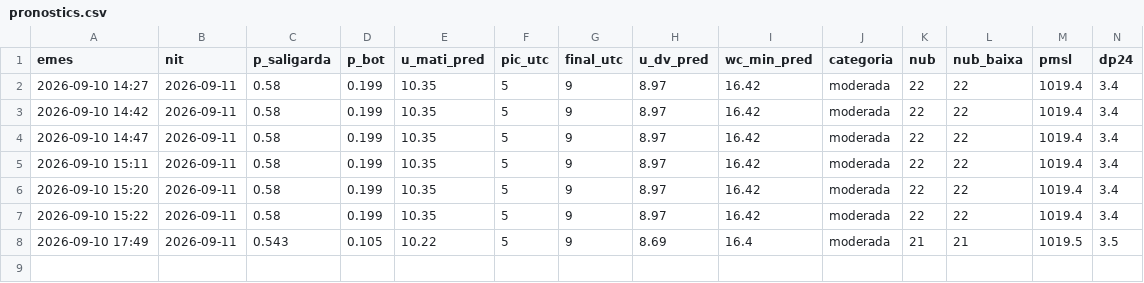
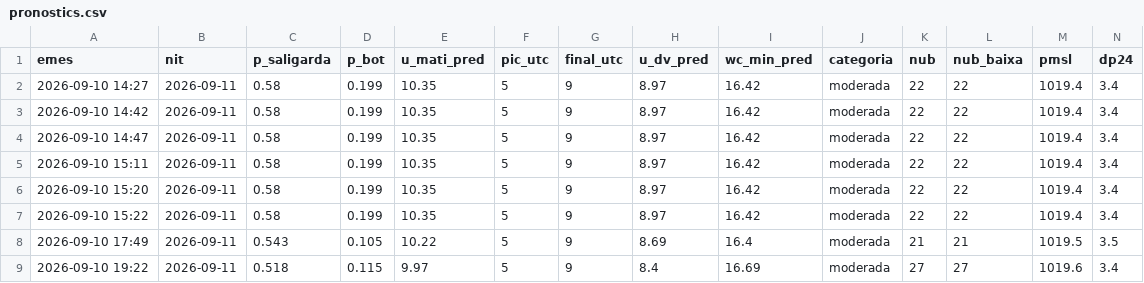
Before and after one commit to adriabarbeta/saligarda, a CSV file: derived/pronostics.csv, drawn as a sheet; only a part is shown; rows hold the shown columns only; the diff names each change by its address in the sheet, - before the commit and + after, or states it on an @@ line.

Commit message:
pronostic 2026-09-10

```diff
--- a/derived/pronostics.csv
+++ b/derived/pronostics.csv
+row 9: 2026-09-10 19:22 | 2026-09-11 | 0.518 | 0.115 | 9.97 | 5 | 9 | 8.4 | 16.69 | moderada | 27 | 27 | 1019.6 | 3.4
```
Also changed, not shown: 1 other file.
